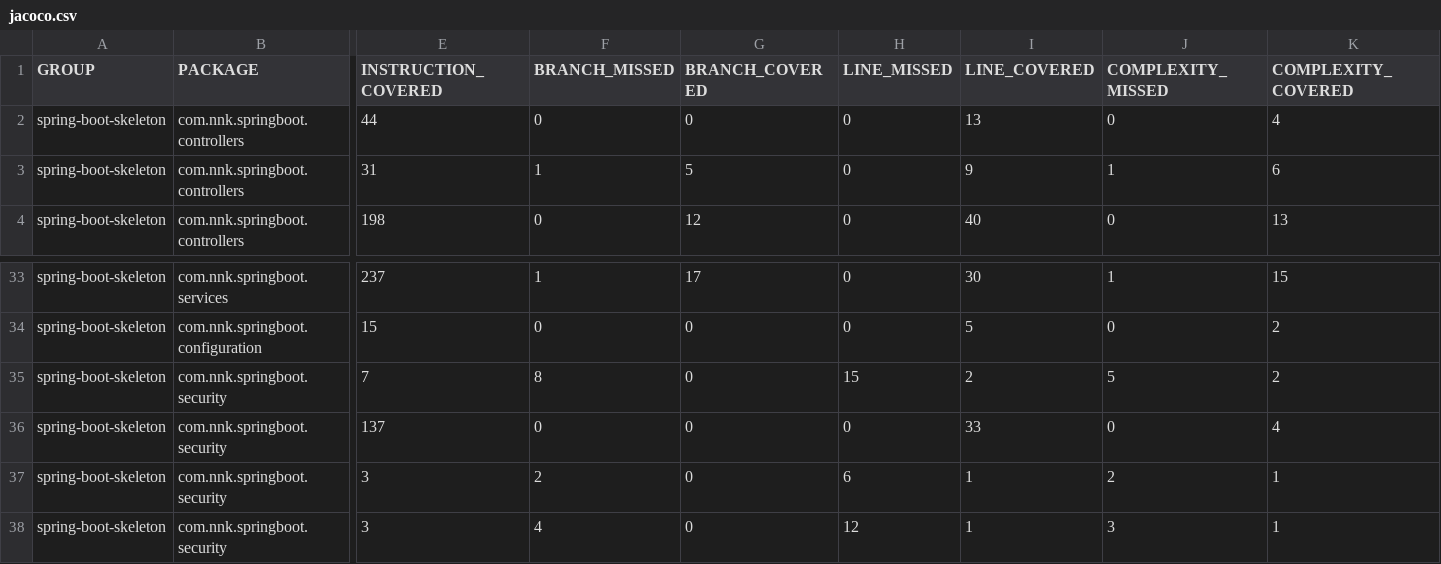
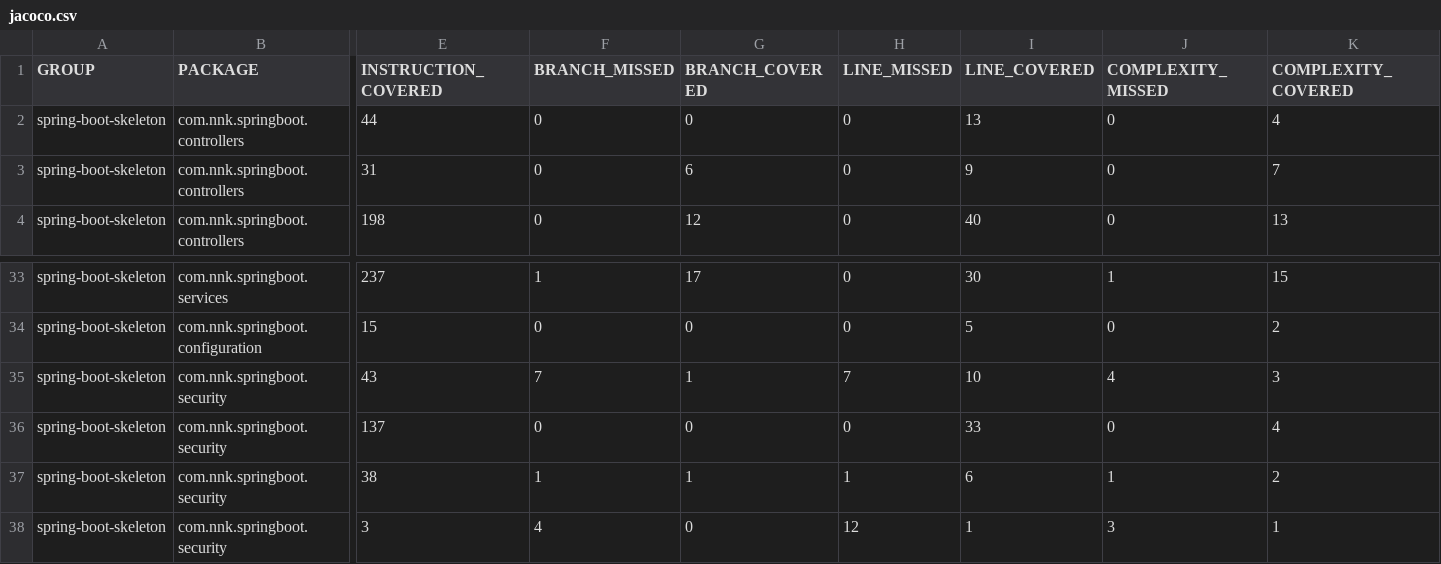
Before and after one commit to delaval-htps/JavaDA_PROJECT7_RESTAPI, a CSV file: Poseiden-skeleton/target/site/jacoco/jacoco.csv, drawn as a sheet; only a part is shown, gaps mark what is left out; removed rows and columns are numbered as before the commit, all else as after; rows hold the shown columns only; the diff names each change by its address in the sheet, - before the commit and + after, or states it on an @@ line.

```diff
--- a/Poseiden-skeleton/target/site/jacoco/jacoco.csv
+++ b/Poseiden-skeleton/target/site/jacoco/jacoco.csv
-F3 (BRANCH_MISSED): 1
+F3 (BRANCH_MISSED): 0
-G3 (BRANCH_COVERED): 5
+G3 (BRANCH_COVERED): 6
-J3 (COMPLEXITY_MISSED): 1
+J3 (COMPLEXITY_MISSED): 0
-K3 (COMPLEXITY_COVERED): 6
+K3 (COMPLEXITY_COVERED): 7
-row 35: spring-boot-skeleton | com.nnk.springboot.security | 7 | 8 | 0 | 15 | 2 | 5 | 2
+row 35: spring-boot-skeleton | com.nnk.springboot.security | 43 | 7 | 1 | 7 | 10 | 4 | 3
-row 37: spring-boot-skeleton | com.nnk.springboot.security | 3 | 2 | 0 | 6 | 1 | 2 | 1
+row 37: spring-boot-skeleton | com.nnk.springboot.security | 38 | 1 | 1 | 1 | 6 | 1 | 2
```
Also changed, not shown: 51 other files.
